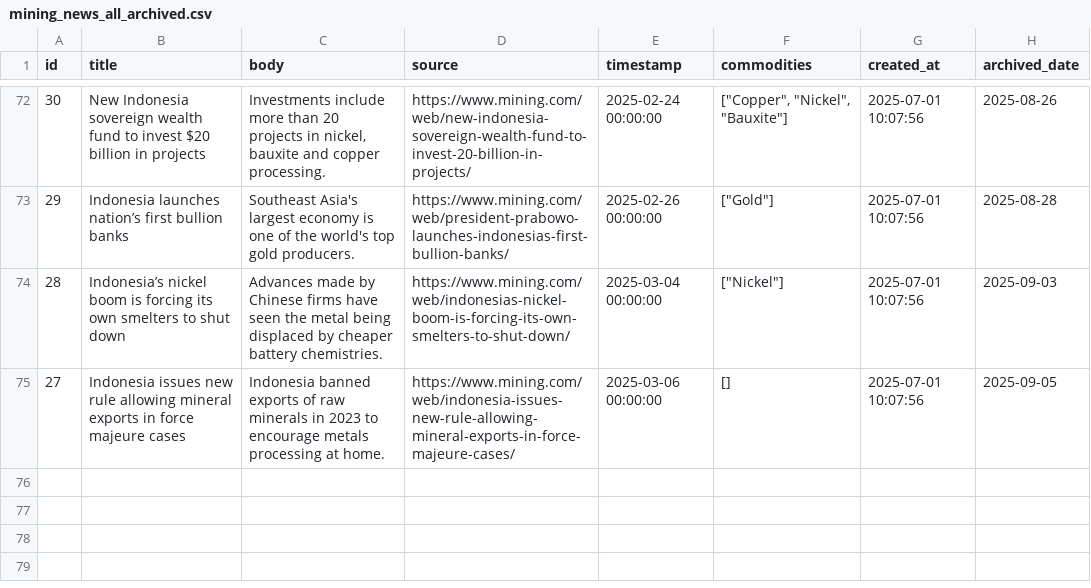
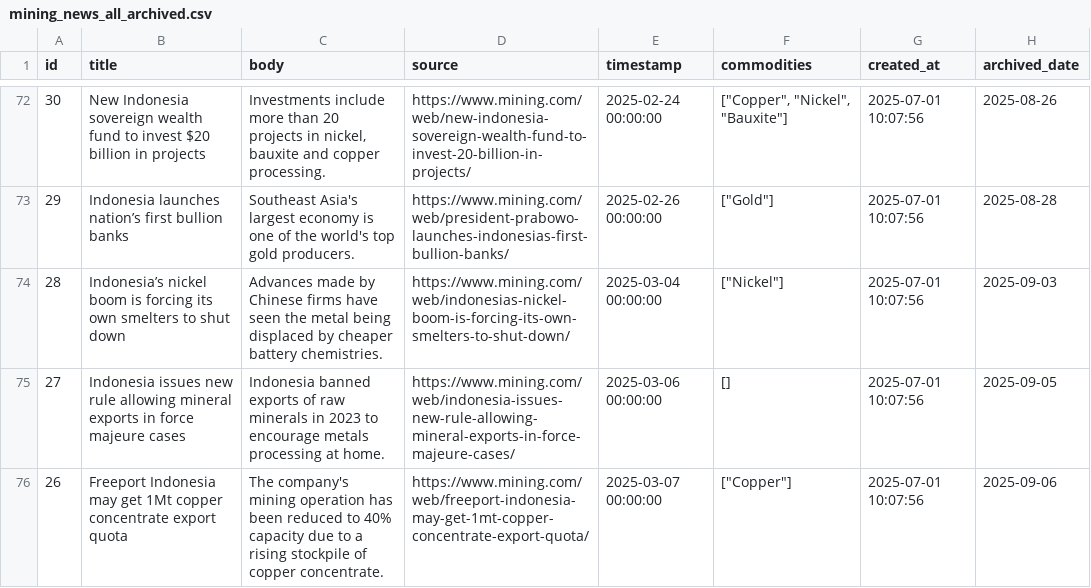
Before and after one commit to supertypeai/coalresearch, a CSV file: insider_news/data/archive/mining_news_all_archived.csv, drawn as a sheet; only a part is shown, gaps mark what is left out.

```diff
--- a/insider_news/data/archive/mining_news_all_archived.csv
+++ b/insider_news/data/archive/mining_news_all_archived.csv
@@ -75 +75,2 @@ id,title,body,source,timestamp,commodities,created_at,archived_date
 27,Indonesia issues new rule allowing mineral exports in force majeure cases,Indonesia banned exports of raw minerals in 2023 to encourage metals processing at home.,https://www.mining.com/web/indonesia-issues-new-rule-allowing-mineral-exports-in-force-majeure-cases/,2025-03-06 00:00:00,[],2025-07-01 10:07:56,2025-09-05
+26,Freeport Indonesia may get 1Mt copper concentrate export quota,The company's mining operation has been reduced to 40% capacity due to a rising stockpile of copper concentrate.,https://www.mining.com/web/freeport-indonesia-may-get-1mt-copper-concentrate-export-quota/,2025-03-07 00:00:00,"[""Copper""]",2025-07-01 10:07:56,2025-09-06
```
Also changed, not shown: 2 other files.
